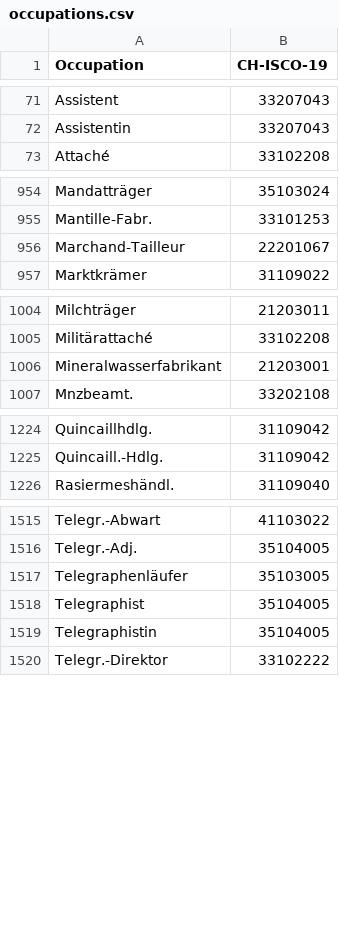
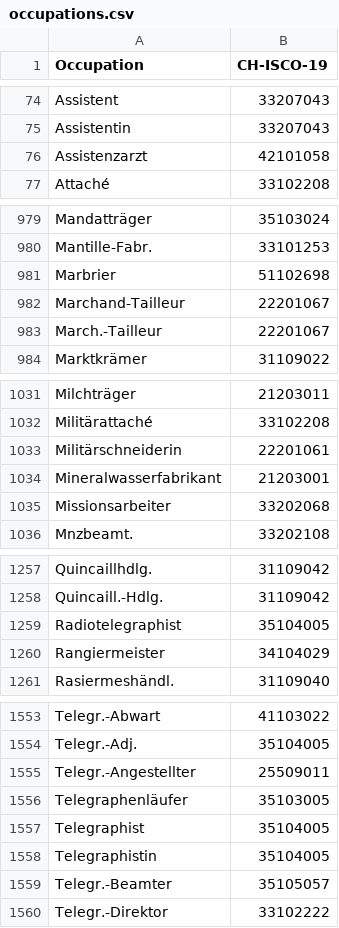
Before and after one commit to brawer/bern-addresses, a CSV file: src/occupations.csv, drawn as a sheet; only a part is shown, gaps mark what is left out; the diff covers the shown part only.

```diff
--- a/src/occupations.csv
+++ b/src/occupations.csv
@@ -72,2 +75,3 @@ Assistent,33207043
 Assistentin,33207043
+Assistenzarzt,42101058
 Attaché,33102208
@@ -955,3 +980,5 @@ Mandatträger,35103024
 Mantille-Fabr.,33101253
+Marbrier,51102698
 Marchand-Tailleur,22201067
+March.-Tailleur,22201067
 Marktkrämer,31109022
@@ -1005,3 +1032,5 @@ Milchträger,21203011
 Militärattaché,33102208
+Militärschneiderin,22201061
 Mineralwasserfabrikant,21203001
+Missionsarbeiter,33202068
 Mnzbeamt.,33202108
@@ -1225,2 +1258,4 @@ Quincaillhdlg.,31109042
 Quincaill.-Hdlg.,31109042
+Radiotelegraphist,35104005
+Rangiermeister,34104029
 Rasiermeshändl.,31109040
@@ -1516,2 +1554,3 @@ Telegr.-Abwart,41103022
 Telegr.-Adj.,35104005
+Telegr.-Angestellter,25509011
 Telegraphenläufer,35103005
@@ -1519,2 +1558,3 @@ Telegraphist,35104005
 Telegraphistin,35104005
+Telegr.-Beamter,35105057
 Telegr.-Direktor,33102222
```
Also changed, not shown: 35 added rows elsewhere in this file, src/street_abbrevs.csv, src/streets.csv, 44 other files.
